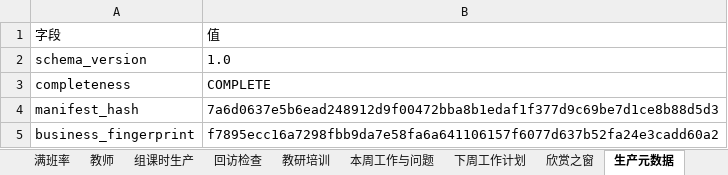
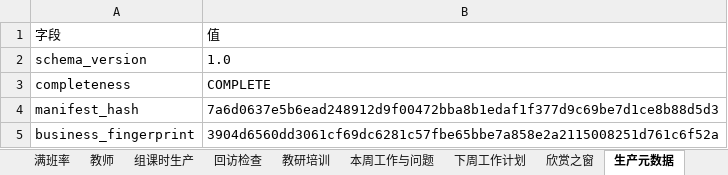
Before and after one commit to li281077304-boop/edu-ops-dashboard, an Excel workbook: data/processed/production/weekly_report_2026-06-w4.xlsx, sheet 生产元数据, drawn as a sheet; values as stored, in another font and other column widths than the file's, no borders; the diff names each change by its address in the sheet, - before the commit and + after, or states it on an @@ line.

```diff
--- a/data/processed/production/weekly_report_2026-06-w4.xlsx (sheet 生产元数据)
+++ b/data/processed/production/weekly_report_2026-06-w4.xlsx (sheet 生产元数据)
-B5: f7895ecc16a7298fbb9da7e58fa6a641106157f6077d637b52fa24e3cadd60a2
+B5: 3904d6560dd3061cf69dc6281c57fbe65bbe7a858e2a2115008251d761c6f52a
```
Also changed, not shown: sheet 组课时生产, sheet 学生, sheet 教师, data/processed/production/weekly_report_latest.xlsx, 6 other files.
